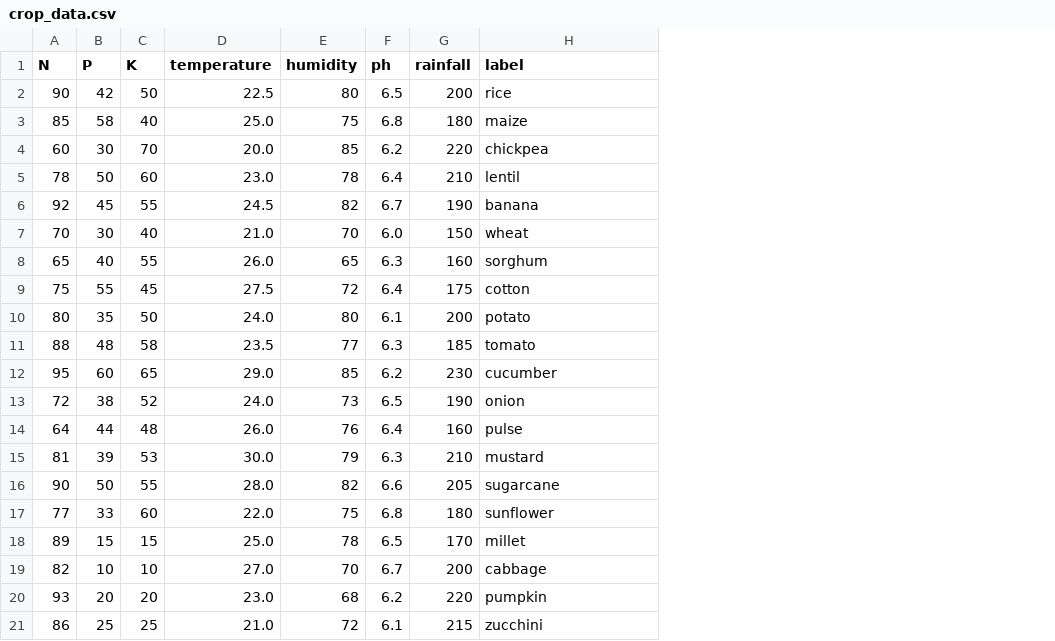
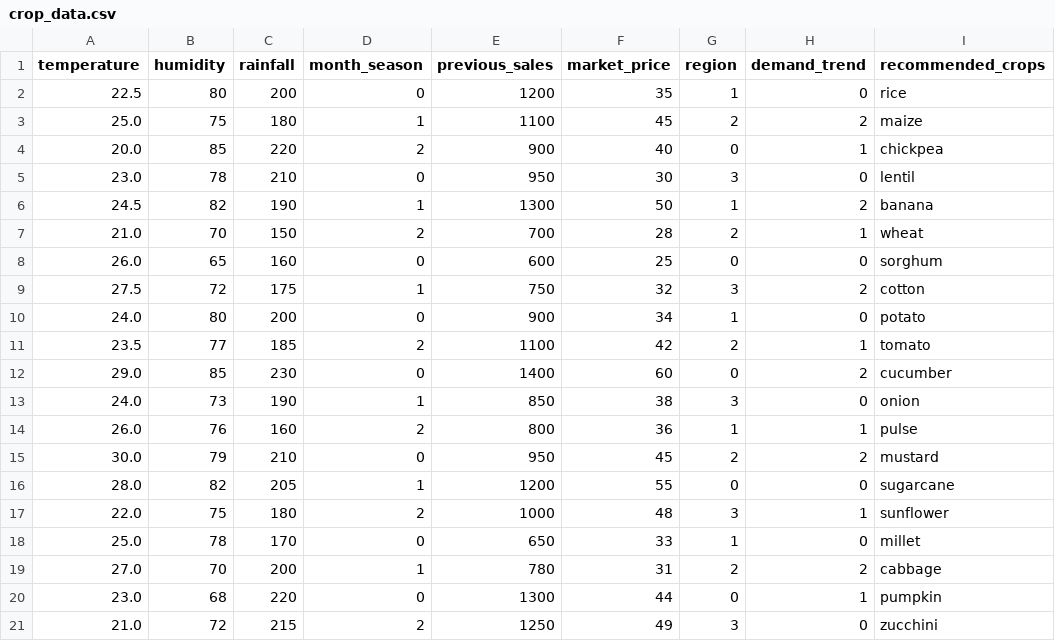
Before and after one commit to parthnarkar/Krishi-Mitra, a CSV file: backend/ml_model/model/crop_data.csv, drawn as a sheet; removed rows and columns are numbered as before the commit, all else as after; the diff names each change by its address in the sheet, - before the commit and + after, or states it on an @@ line.

Commit message:
Weather, Market Trends and Demand Trends APIs installed and AI Crop Reccomendation Model

```diff
--- a/backend/ml_model/model/crop_data.csv
+++ b/backend/ml_model/model/crop_data.csv
-column A (N), rows 2-21: 90 | 85 | 60 | 78 | 92 | 70 | 65 | 75 | 80 | 88 | 95 | 72 | 64 | 81 | 90 | 77 | 89 | 82 | 93 | 86
-column B (P), rows 2-21: 42 | 58 | 30 | 50 | 45 | 30 | 40 | 55 | 35 | 48 | 60 | 38 | 44 | 39 | 50 | 33 | 15 | 10 | 20 | 25
-column C (K), rows 2-21: 50 | 40 | 70 | 60 | 55 | 40 | 55 | 45 | 50 | 58 | 65 | 52 | 48 | 53 | 55 | 60 | 15 | 10 | 20 | 25
-column F (ph), rows 2-21: 6.5 | 6.8 | 6.2 | 6.4 | 6.7 | 6.0 | 6.3 | 6.4 | 6.1 | 6.3 | 6.2 | 6.5 | 6.4 | 6.3 | 6.6 | 6.8 | 6.5 | 6.7 | 6.2 | 6.1
+column D (month_season), rows 2-21: 0 | 1 | 2 | 0 | 1 | 2 | 0 | 1 | 0 | 2 | 0 | 1 | 2 | 0 | 1 | 2 | 0 | 1 | 0 | 2
+column E (previous_sales), rows 2-21: 1200 | 1100 | 900 | 950 | 1300 | 700 | 600 | 750 | 900 | 1100 | 1400 | 850 | 800 | 950 | 1200 | 1000 | 650 | 780 | 1300 | 1250
+column F (market_price), rows 2-21: 35 | 45 | 40 | 30 | 50 | 28 | 25 | 32 | 34 | 42 | 60 | 38 | 36 | 45 | 55 | 48 | 33 | 31 | 44 | 49
+column G (region), rows 2-21: 1 | 2 | 0 | 3 | 1 | 2 | 0 | 3 | 1 | 2 | 0 | 3 | 1 | 2 | 0 | 3 | 1 | 2 | 0 | 3
+column H (demand_trend), rows 2-21: 0 | 2 | 1 | 0 | 2 | 1 | 0 | 2 | 0 | 1 | 2 | 0 | 1 | 2 | 0 | 1 | 0 | 2 | 1 | 0
-I1: label
+I1: recommended_crops
```
Also changed, not shown: 6 other files.
